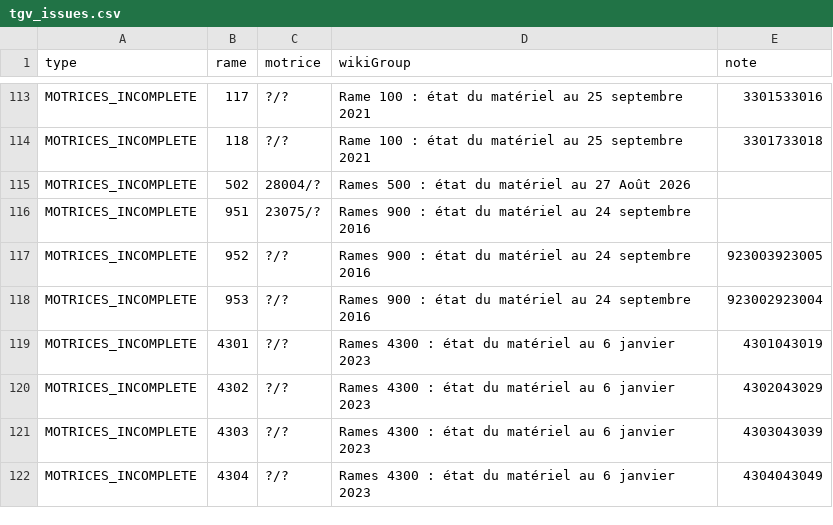
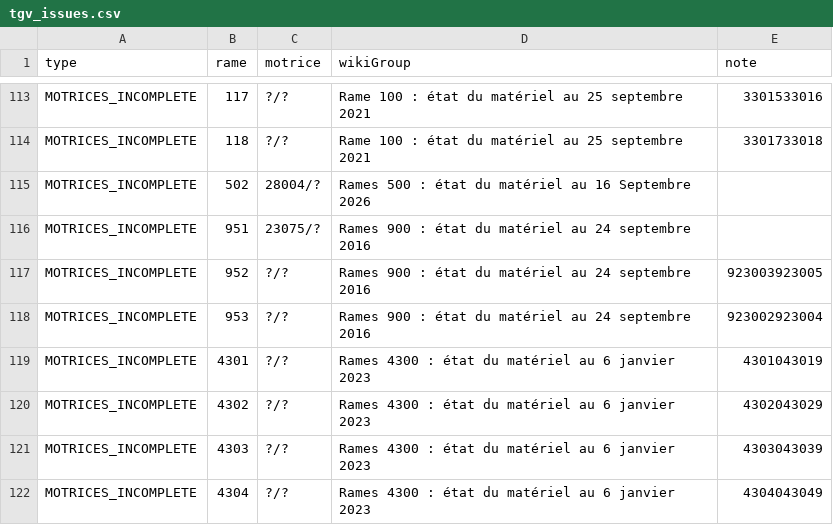
Before and after one commit to michaelecalle/parctgv, a CSV file: public/data/tgv_issues.csv, drawn as a sheet; only a part is shown, gaps mark what is left out.

```diff
--- a/public/data/tgv_issues.csv
+++ b/public/data/tgv_issues.csv
@@ -114,3 +114,3 @@
 "MOTRICES_INCOMPLETE","118","?/?","Rame 100 : état du matériel au 25 septembre 2021","3301733018"
-"MOTRICES_INCOMPLETE","502","28004/?","Rames 500 : état du matériel au 27 Août 2026",""
+"MOTRICES_INCOMPLETE","502","28004/?","Rames 500 : état du matériel au 16 Septembre 2026",""
 "MOTRICES_INCOMPLETE","951","23075/?","Rames 900 : état du matériel au 24 septembre 2016",""
```
Also changed, not shown: public/data/tgv_map.csv, 1 other file.
